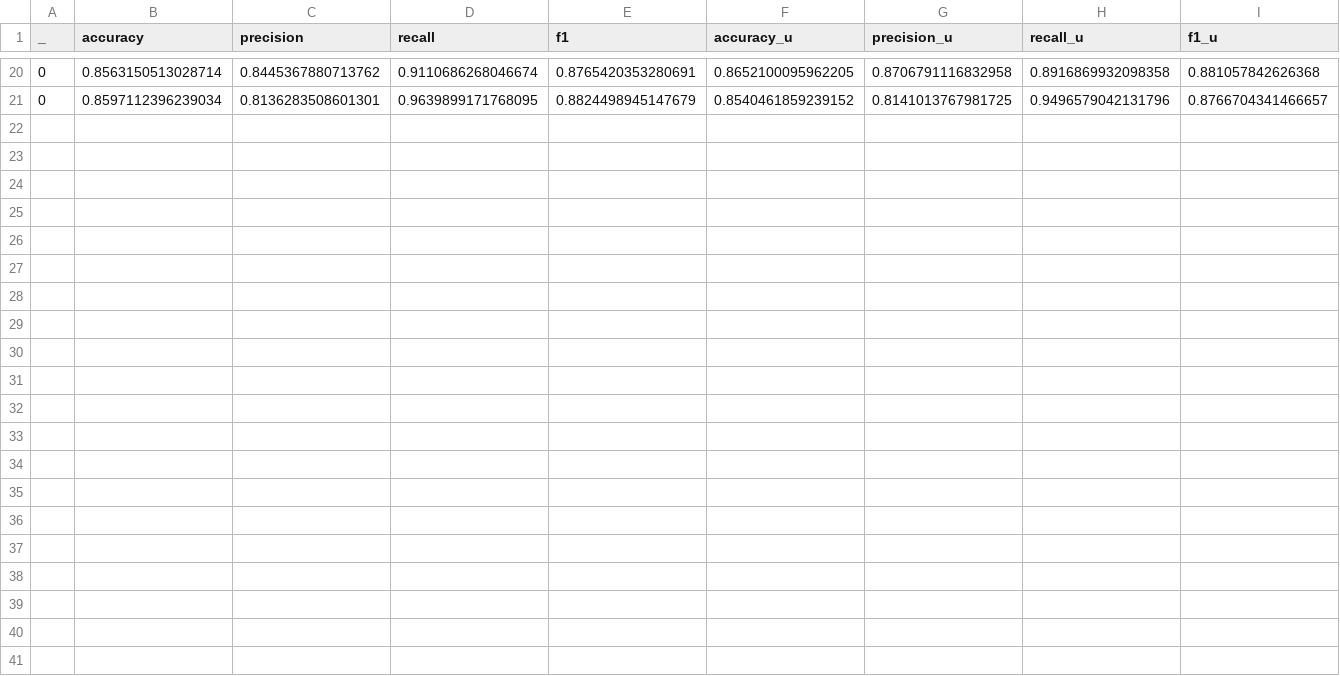
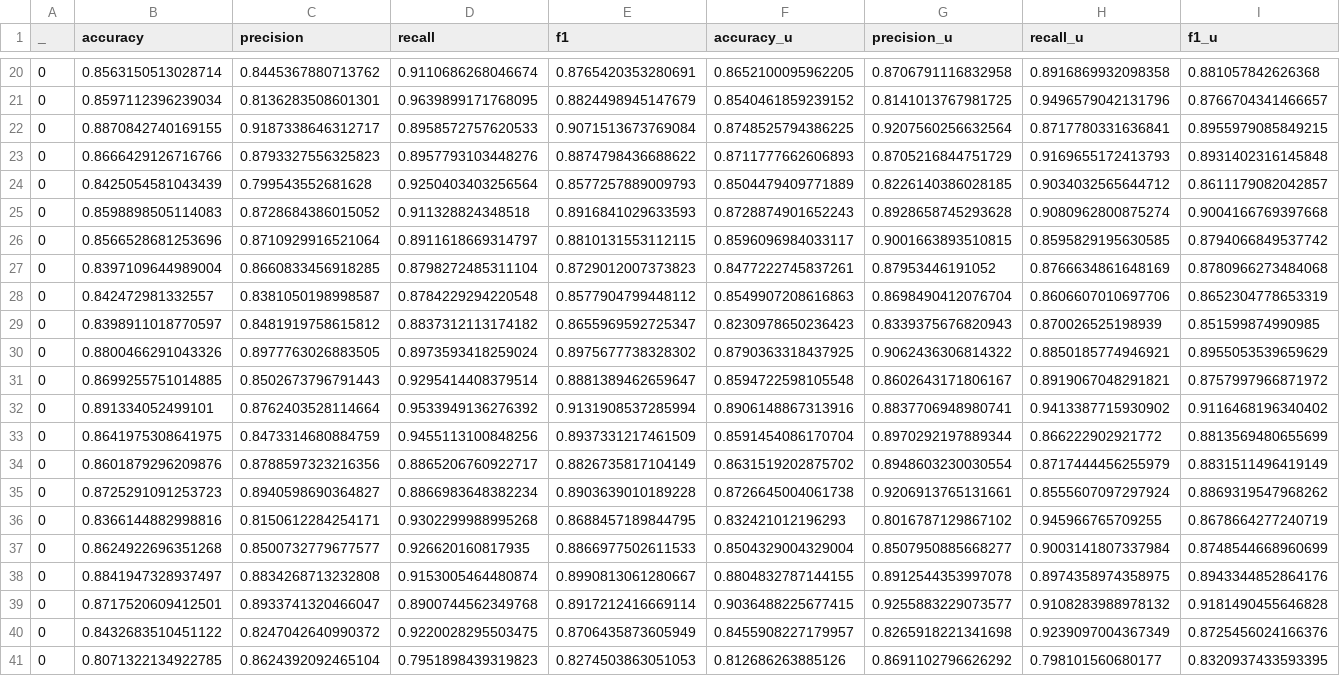
Before and after one commit to Bernhard-Steindl/web2text, a CSV file: src/main/python/random.csv, drawn as a sheet; only a part is shown, gaps mark what is left out.

Commit message:
create random split with nr of paper size

```diff
--- a/src/main/python/random.csv
+++ b/src/main/python/random.csv
@@ -21 +21,21 @@
 0,0.8597112396239034,0.8136283508601301,0.9639899171768095,0.8824498945147679,0.8540461859239152,0.8141013767981725,0.9496579042131796,0.8766704341466657
+0,0.8870842740169155,0.9187338646312717,0.8958572757620533,0.9071513673769084,0.8748525794386225,0.9207560256632564,0.8717780331636841,0.8955979085849215
+0,0.8666429126716766,0.8793327556325823,0.8957793103448276,0.8874798436688622,0.8711777662606893,0.8705216844751729,0.9169655172413793,0.8931402316145848
+0,0.8425054581043439,0.799543552681628,0.9250403403256564,0.8577257889009793,0.8504479409771889,0.8226140386028185,0.9034032565644712,0.8611179082042857
+0,0.8598898505114083,0.8728684386015052,0.911328824348518,0.8916841029633593,0.8728874901652243,0.8928658745293628,0.9080962800875274,0.9004166769397668
+0,0.8566528681253696,0.8710929916521064,0.8911618669314797,0.8810131553112115,0.8596096984033117,0.9001663893510815,0.8595829195630585,0.8794066849537742
+0,0.8397109644989004,0.8660833456918285,0.8798272485311104,0.8729012007373823,0.8477222745837261,0.87953446191052,0.8766634861648169,0.8780966273484068
+0,0.842472981332557,0.8381050198998587,0.8784229294220548,0.8577904799448112,0.8549907208616863,0.8698490412076704,0.8606607010697706,0.8652304778653319
+0,0.8398911018770597,0.8481919758615812,0.8837312113174182,0.8655969592725347,0.8230978650236423,0.8339375676820943,0.870026525198939,0.851599874990985
+0,0.8800466291043326,0.8977763026883505,0.8973593418259024,0.8975677738328302,0.8790363318437925,0.9062436306814322,0.8850185774946921,0.8955053539659629
+0,0.8699255751014885,0.8502673796791443,0.9295414408379514,0.8881389462659647,0.8594722598105548,0.8602643171806167,0.8919067048291821,0.8757997966871972
+0,0.891334052499101,0.8762403528114664,0.9533949136276392,0.9131908537285994,0.8906148867313916,0.8837706948980741,0.9413387715930902,0.9116468196340402
+0,0.8641975308641975,0.8473314680884759,0.9455113100848256,0.8937331217461509,0.8591454086170704,0.8970292197889344,0.866222902921772,0.8813569480655699
+0,0.8601879296209876,0.8788597323216356,0.8865206760922717,0.8826735817104149,0.8631519202875702,0.8948603230030554,0.8717444456255979,0.8831511496419149
+0,0.8725291091253723,0.8940598690364827,0.8866983648382234,0.8903639010189228,0.8726645004061738,0.9206913765131661,0.8555607097297924,0.8869319547968262
+0,0.8366144882998816,0.8150612284254171,0.9302299988995268,0.8688457189844795,0.832421012196293,0.8016787129867102,0.945966765709255,0.8678664277240719
+0,0.8624922696351268,0.8500732779677577,0.926620160817935,0.8866977502611533,0.8504329004329004,0.8507950885668277,0.9003141807337984,0.8748544668960699
+0,0.8841947328937497,0.8834268713232808,0.9153005464480874,0.8990813061280667,0.8804832787144155,0.8912544353997078,0.8974358974358975,0.8943344852864176
+0,0.8717520609412501,0.8933741320466047,0.8900744562349768,0.8917212416669114,0.9036488225677415,0.9255883229073577,0.9108283988978132,0.9181490455646828
+0,0.8432683510451122,0.8247042640990372,0.9220028295503475,0.8706435873605949,0.8455908227179957,0.8265918221341698,0.9239097004367349,0.8725456024166376
+0,0.8071322134922785,0.8624392092465104,0.7951898439319823,0.8274503863051053,0.812686263885126,0.8691102796626292,0.798101560680177,0.8320937433593395
```
Also changed, not shown: 9 other files.
